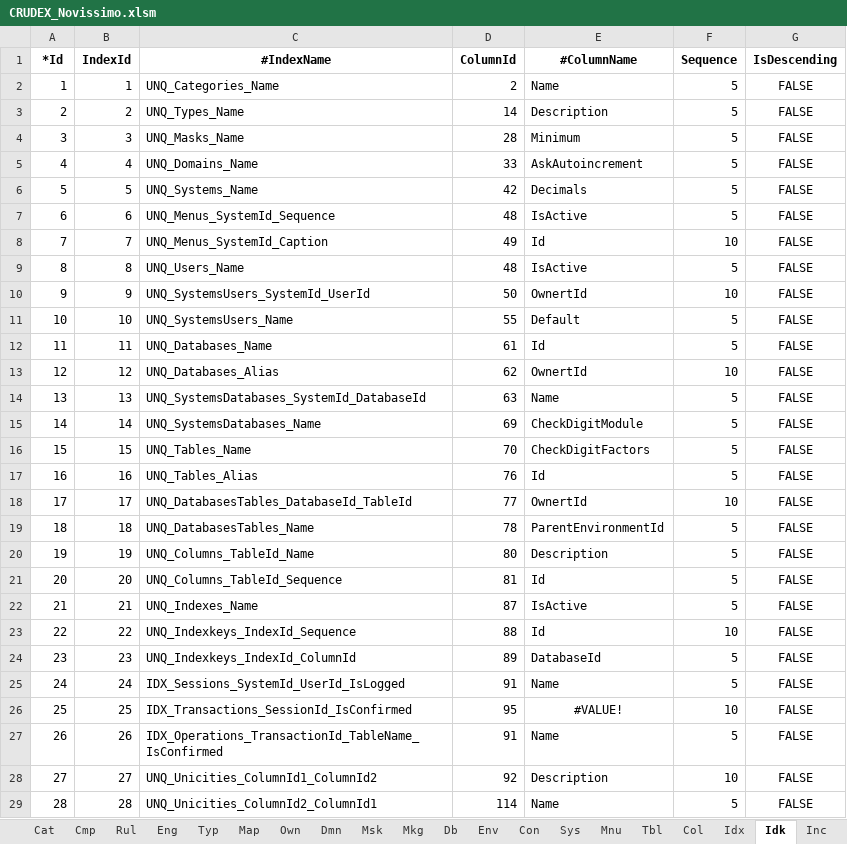
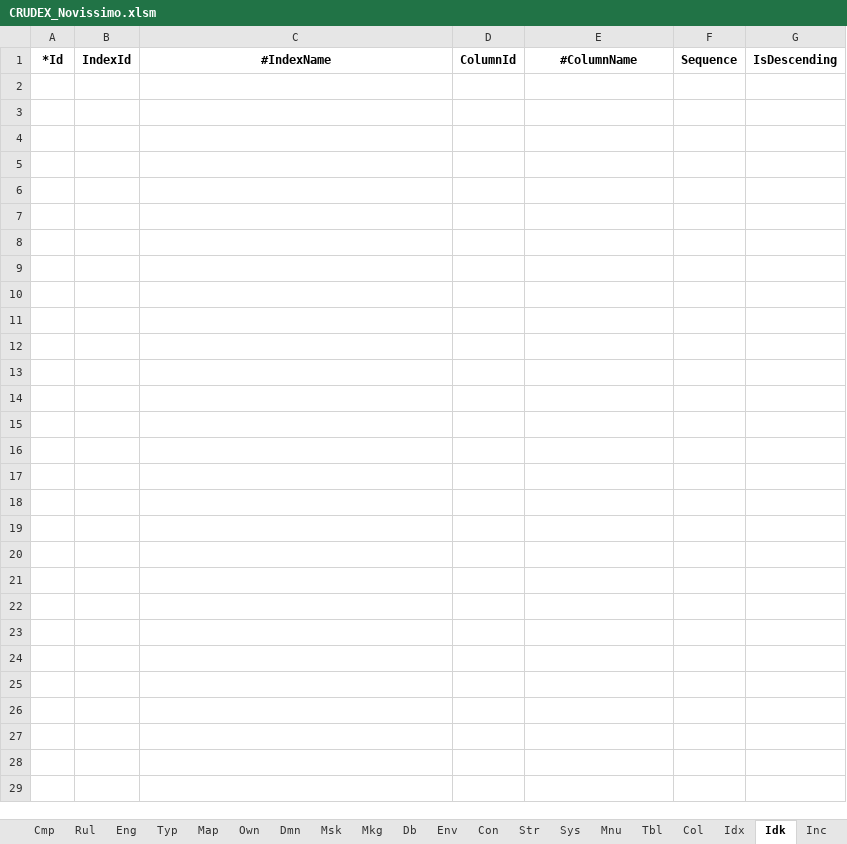
Before and after one commit to joaolabrego/CRUDEX, an Excel workbook: CRUDEX/StaticFiles/Assets/CRUDEX_Novissimo.xlsm, sheet Idk, drawn as a sheet; values as stored, in another font and other column widths than the file's, no borders; the diff names each change by its address in the sheet, - before the commit and + after, or states it on an @@ line.

```diff
--- a/CRUDEX/StaticFiles/Assets/CRUDEX_Novissimo.xlsm (sheet Idk)
+++ b/CRUDEX/StaticFiles/Assets/CRUDEX_Novissimo.xlsm (sheet Idk)
+sheet tab: Str
-row 2: 1 | 1 | UNQ_Categories_Name | 2 | Name | 5 | FALSE
-row 3: 2 | 2 | UNQ_Types_Name | 14 | Description | 5 | FALSE
-row 4: 3 | 3 | UNQ_Masks_Name | 28 | Minimum | 5 | FALSE
-row 5: 4 | 4 | UNQ_Domains_Name | 33 | AskAutoincrement | 5 | FALSE
-row 6: 5 | 5 | UNQ_Systems_Name | 42 | Decimals | 5 | FALSE
-row 7: 6 | 6 | UNQ_Menus_SystemId_Sequence | 48 | IsActive | 5 | FALSE
-row 8: 7 | 7 | UNQ_Menus_SystemId_Caption | 49 | Id | 10 | FALSE
-row 9: 8 | 8 | UNQ_Users_Name | 48 | IsActive | 5 | FALSE
-row 10: 9 | 9 | UNQ_SystemsUsers_SystemId_UserId | 50 | OwnertId | 10 | FALSE
-row 11: 10 | 10 | UNQ_SystemsUsers_Name | 55 | Default | 5 | FALSE
-row 12: 11 | 11 | UNQ_Databases_Name | 61 | Id | 5 | FALSE
-row 13: 12 | 12 | UNQ_Databases_Alias | 62 | OwnertId | 10 | FALSE
-row 14: 13 | 13 | UNQ_SystemsDatabases_SystemId_DatabaseId | 63 | Name | 5 | FALSE
-row 15: 14 | 14 | UNQ_SystemsDatabases_Name | 69 | CheckDigitModule | 5 | FALSE
-row 16: 15 | 15 | UNQ_Tables_Name | 70 | CheckDigitFactors | 5 | FALSE
-row 17: 16 | 16 | UNQ_Tables_Alias | 76 | Id | 5 | FALSE
-row 18: 17 | 17 | UNQ_DatabasesTables_DatabaseId_TableId | 77 | OwnertId | 10 | FALSE
-row 19: 18 | 18 | UNQ_DatabasesTables_Name | 78 | ParentEnvironmentId | 5 | FALSE
-row 20: 19 | 19 | UNQ_Columns_TableId_Name | 80 | Description | 5 | FALSE
-row 21: 20 | 20 | UNQ_Columns_TableId_Sequence | 81 | Id | 5 | FALSE
-row 22: 21 | 21 | UNQ_Indexes_Name | 87 | IsActive | 5 | FALSE
-row 23: 22 | 22 | UNQ_Indexkeys_IndexId_Sequence | 88 | Id | 10 | FALSE
-row 24: 23 | 23 | UNQ_Indexkeys_IndexId_ColumnId | 89 | DatabaseId | 5 | FALSE
-row 25: 24 | 24 | IDX_Sessions_SystemId_UserId_IsLogged | 91 | Name | 5 | FALSE
-row 26: 25 | 25 | IDX_Transactions_SessionId_IsConfirmed | 95 | #VALUE! | 10 | FALSE
-row 27: 26 | 26 | IDX_Operations_TransactionId_TableName_IsConfirmed | 91 | Name | 5 | FALSE
-row 28: 27 | 27 | UNQ_Unicities_ColumnId1_ColumnId2 | 92 | Description | 10 | FALSE
-row 29: 28 | 28 | UNQ_Unicities_ColumnId2_ColumnId1 | 114 | Name | 5 | FALSE
```
Also changed, not shown: sheet Col, sheet Idx, sheet Inc, sheet Ref, sheet Rfk, sheet Con, 8 more sheets, formulas that keep their value, 3 other files.
